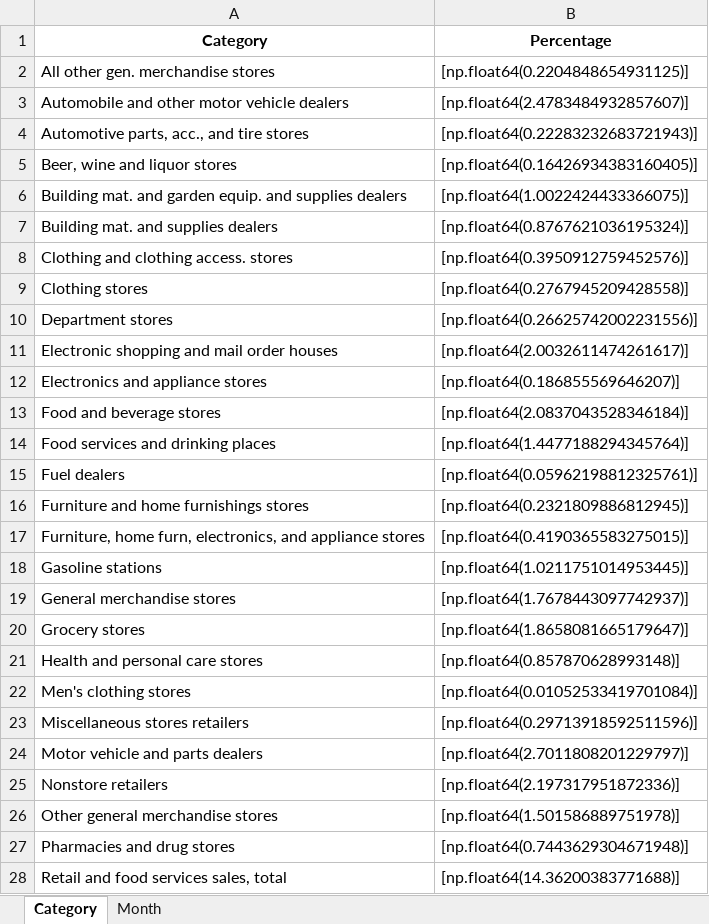
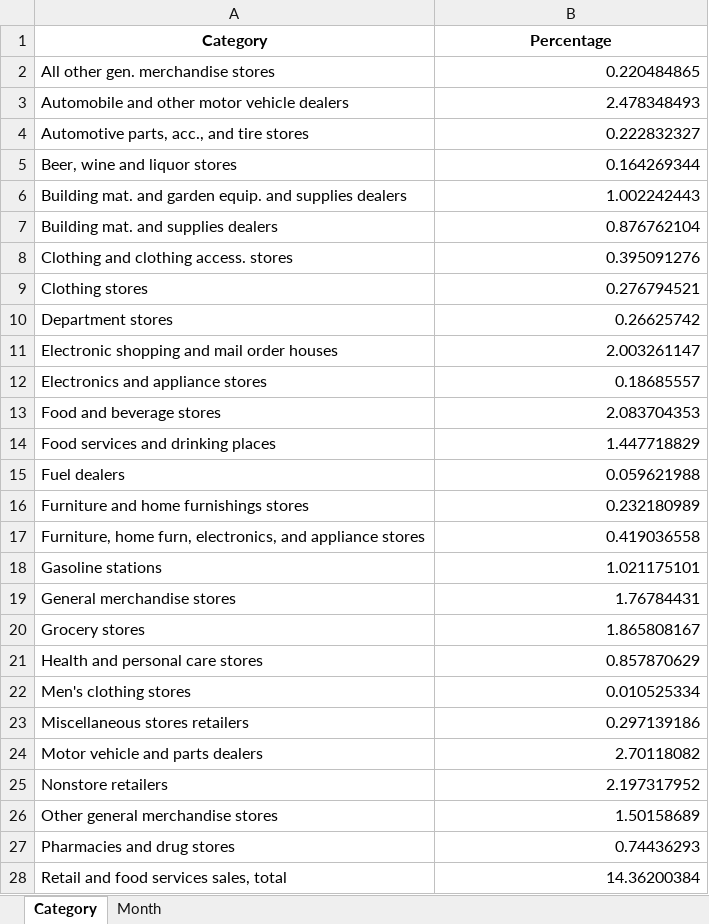
Before and after one commit to FeevanZoghel/ds5_assignment_group14, an Excel workbook: Week 6/nee.xlsx, sheet Category, drawn as a sheet; only a part is shown; values as stored, in another font and other column widths than the file's, no borders; the diff covers the shown part only; the diff names each change by its address in the sheet, - before the commit and + after, or states it on an @@ line.

Commit message:
Update nee.xlsx

```diff
--- a/Week 6/nee.xlsx (sheet Category)
+++ b/Week 6/nee.xlsx (sheet Category)
-B2 (Percentage): [np.float64(0.2204848654931125)]
+B2 (Percentage): 0.220484865
-B3 (Percentage): [np.float64(2.4783484932857607)]
+B3 (Percentage): 2.478348493
-B4 (Percentage): [np.float64(0.22283232683721943)]
+B4 (Percentage): 0.222832327
-B5 (Percentage): [np.float64(0.16426934383160405)]
+B5 (Percentage): 0.164269344
-B6 (Percentage): [np.float64(1.0022424433366075)]
+B6 (Percentage): 1.002242443
-B7 (Percentage): [np.float64(0.8767621036195324)]
+B7 (Percentage): 0.876762104
-B8 (Percentage): [np.float64(0.3950912759452576)]
+B8 (Percentage): 0.395091276
-B9 (Percentage): [np.float64(0.2767945209428558)]
+B9 (Percentage): 0.276794521
-B10 (Percentage): [np.float64(0.26625742002231556)]
+B10 (Percentage): 0.26625742
-B11 (Percentage): [np.float64(2.0032611474261617)]
+B11 (Percentage): 2.003261147
-B12 (Percentage): [np.float64(0.186855569646207)]
+B12 (Percentage): 0.18685557
-B13 (Percentage): [np.float64(2.0837043528346184)]
+B13 (Percentage): 2.083704353
-B14 (Percentage): [np.float64(1.4477188294345764)]
+B14 (Percentage): 1.447718829
-B15 (Percentage): [np.float64(0.05962198812325761)]
+B15 (Percentage): 0.059621988
-B16 (Percentage): [np.float64(0.2321809886812945)]
+B16 (Percentage): 0.232180989
-B17 (Percentage): [np.float64(0.4190365583275015)]
+B17 (Percentage): 0.419036558
-B18 (Percentage): [np.float64(1.0211751014953445)]
+B18 (Percentage): 1.021175101
-B19 (Percentage): [np.float64(1.7678443097742937)]
+B19 (Percentage): 1.76784431
-B20 (Percentage): [np.float64(1.8658081665179647)]
+B20 (Percentage): 1.865808167
-B21 (Percentage): [np.float64(0.857870628993148)]
+B21 (Percentage): 0.857870629
-B22 (Percentage): [np.float64(0.01052533419701084)]
+B22 (Percentage): 0.010525334
-B23 (Percentage): [np.float64(0.29713918592511596)]
+B23 (Percentage): 0.297139186
-B24 (Percentage): [np.float64(2.7011808201229797)]
+B24 (Percentage): 2.70118082
-B25 (Percentage): [np.float64(2.197317951872336)]
+B25 (Percentage): 2.197317952
-B26 (Percentage): [np.float64(1.501586889751978)]
+B26 (Percentage): 1.50158689
-B27 (Percentage): [np.float64(0.7443629304671948)]
+B27 (Percentage): 0.74436293
-B28 (Percentage): [np.float64(14.36200383771688)]
+B28 (Percentage): 14.36200384
```
Also changed, not shown: 9 edited cells elsewhere in this sheet, sheet Month.
